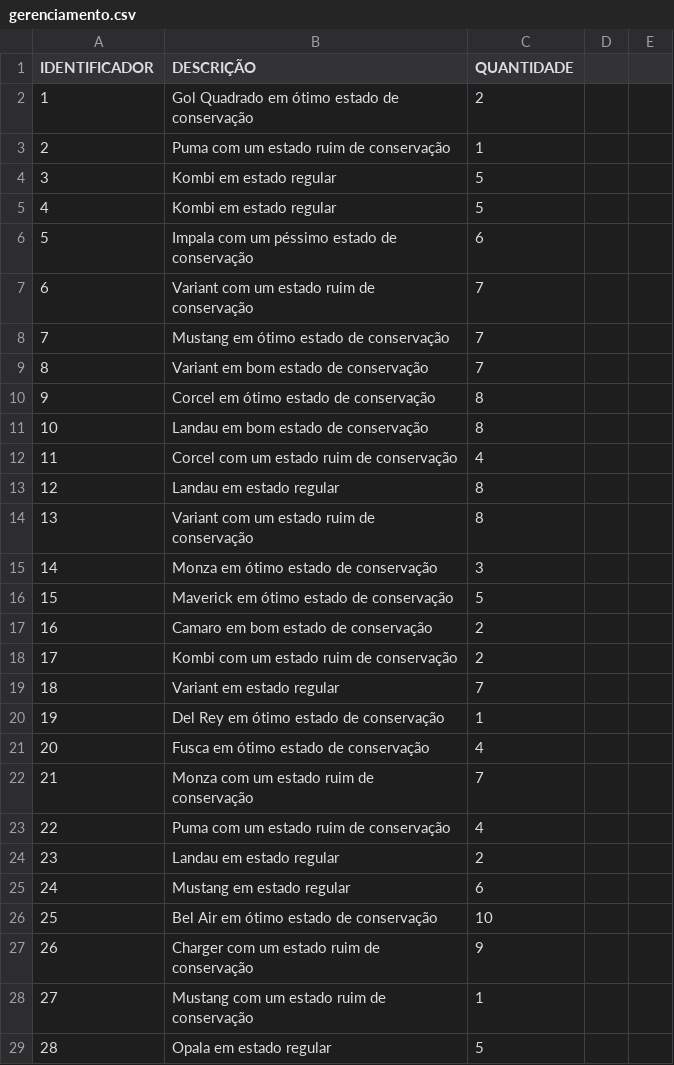
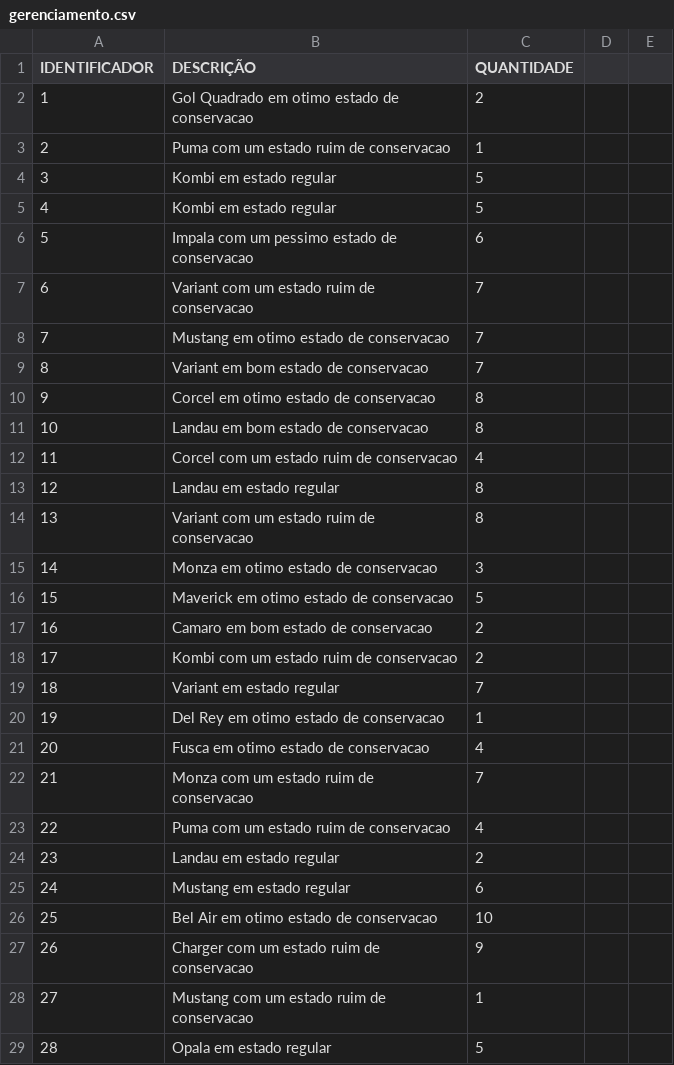
Before and after one commit to laberttt/Projeto-Final-PE, a CSV file: gerenciamento.csv, drawn as a sheet; only a part is shown; the diff covers the shown part only.

```diff
--- a/gerenciamento.csv
+++ b/gerenciamento.csv
@@ -1,29 +1,29 @@
 IDENTIFICADOR;DESCRIÇÃO;QUANTIDADE
-1;Gol Quadrado em ótimo estado de conservação;2
-2;Puma com um estado ruim de conservação;1
+1;Gol Quadrado em otimo estado de conservacao;2
+2;Puma com um estado ruim de conservacao;1
 3;Kombi em estado regular;5
 4;Kombi em estado regular;5
-5;Impala com um péssimo estado de conservação;6
-6;Variant com um estado ruim de conservação;7
-7;Mustang em ótimo estado de conservação;7
-8;Variant em bom estado de conservação;7
-9;Corcel em ótimo estado de conservação;8
-10;Landau em bom estado de conservação;8
-11;Corcel com um estado ruim de conservação;4
+5;Impala com um pessimo estado de conservacao;6
+6;Variant com um estado ruim de conservacao;7
+7;Mustang em otimo estado de conservacao;7
+8;Variant em bom estado de conservacao;7
+9;Corcel em otimo estado de conservacao;8
+10;Landau em bom estado de conservacao;8
+11;Corcel com um estado ruim de conservacao;4
 12;Landau em estado regular;8
-13;Variant com um estado ruim de conservação;8
-14;Monza em ótimo estado de conservação;3
-15;Maverick em ótimo estado de conservação;5
-16;Camaro em bom estado de conservação;2
-17;Kombi com um estado ruim de conservação;2
+13;Variant com um estado ruim de conservacao;8
+14;Monza em otimo estado de conservacao;3
+15;Maverick em otimo estado de conservacao;5
+16;Camaro em bom estado de conservacao;2
+17;Kombi com um estado ruim de conservacao;2
 18;Variant em estado regular;7
-19;Del Rey em ótimo estado de conservação;1
-20;Fusca em ótimo estado de conservação;4
-21;Monza com um estado ruim de conservação;7
-22;Puma com um estado ruim de conservação;4
+19;Del Rey em otimo estado de conservacao;1
+20;Fusca em otimo estado de conservacao;4
+21;Monza com um estado ruim de conservacao;7
+22;Puma com um estado ruim de conservacao;4
 23;Landau em estado regular;2
 24;Mustang em estado regular;6
-25;Bel Air em ótimo estado de conservação;10
-26;Charger com um estado ruim de conservação;9
-27;Mustang com um estado ruim de conservação;1
+25;Bel Air em otimo estado de conservacao;10
+26;Charger com um estado ruim de conservacao;9
+27;Mustang com um estado ruim de conservacao;1
 28;Opala em estado regular;5
```
Also changed, not shown: 2 added rows and 11 edited cells elsewhere in this file, 1 other file.
